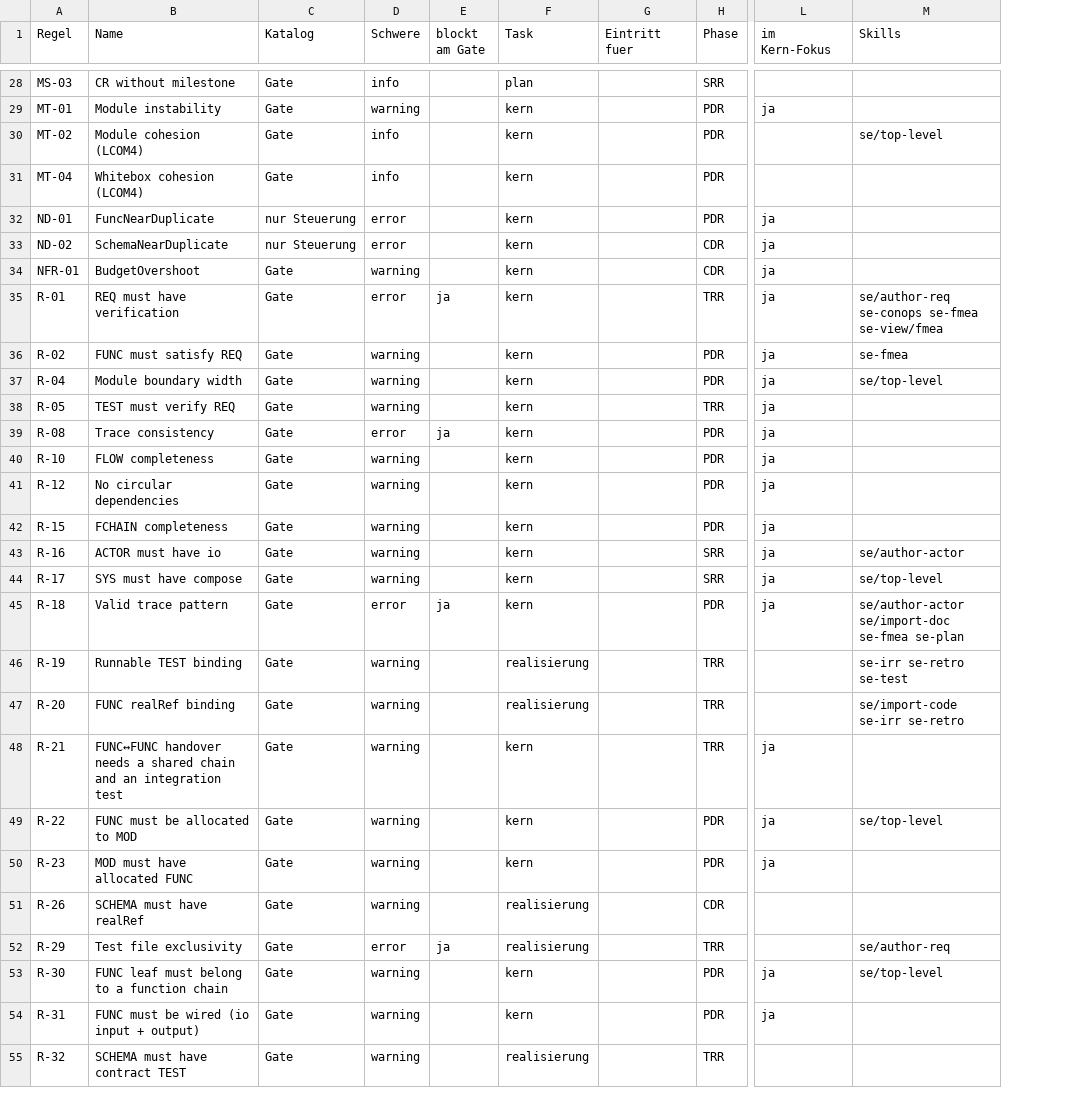
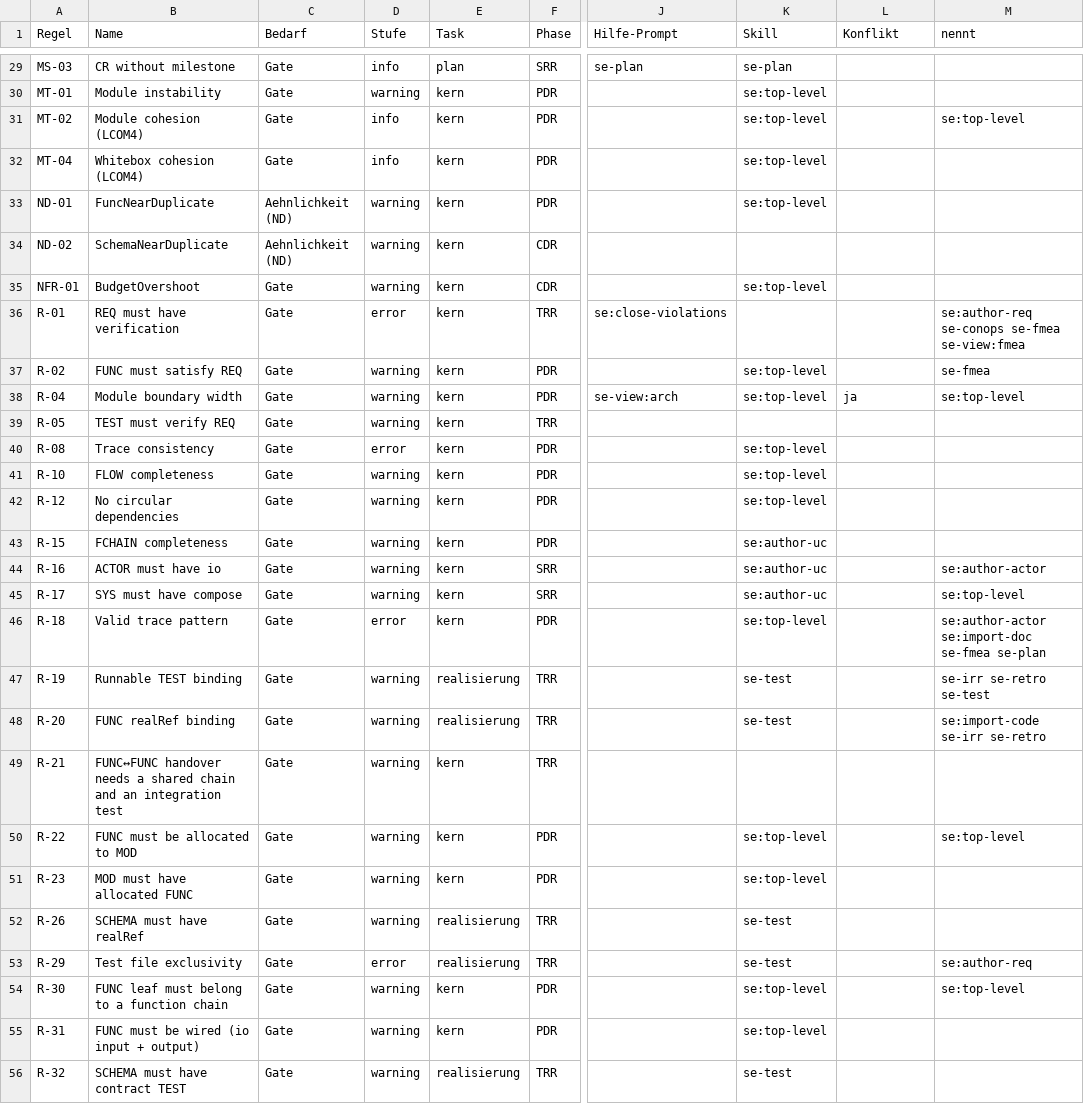
Before and after one commit to andreassigloch/graphcode, a CSV file: docs/research/regel-matrix.csv, drawn as a sheet; only a part is shown, gaps mark what is left out; removed rows and columns are numbered as before the commit, all else as after; the diff covers the shown part only; the diff names each change by its address in the sheet, - before the commit and + after, or states it on an @@ line.

```diff
--- a/docs/research/regel-matrix.csv
+++ b/docs/research/regel-matrix.csv
-column E (blockt am Gate), rows 35-52: ja |  |  |  | ja |  |  |  |  |  | ja |  |  |  |  |  |  | ja
-column G (Eintritt fuer), empty
+column J (Hilfe-Prompt), rows 29-38: se-plan |  |  |  |  |  |  | se:close-violations |  | se-view:arch
+column K (Skill), rows 29-56: se-plan | se:top-level | se:top-level | se:top-level | se:top-level |  | se:top-level |  | se:top-level | se:top-level |  | se:top-level | se:top-level | se:top-level | se:author-uc | se:author-uc | se:author-uc | se:top-level | se-test | se-test |  | se:top-level | se:top-level | se-test | se-test | se:top-level | se:top-level | se-test
-C1: Katalog
+C1: Bedarf
-D1: Schwere
+D1: Stufe
-L1: im Kern-Fokus
+L1: Konflikt
-M1: Skills
+M1: nennt
-L30 (Konflikt): ja
+L30 (Konflikt): (empty)
-M31 (nennt): se/top-level
+M31 (nennt): se:top-level
-C33:C34 (Bedarf): nur Steuerung
+C33:C34 (Bedarf): Aehnlichkeit (ND)
-D33:D34 (Stufe): error
+D33:D34 (Stufe): warning
-L33:L37 (Konflikt): ja
+L33:L37 (Konflikt): (empty)
-M36 (nennt): se/author-req se-conops se-fmea se-view/fmea
+M36 (nennt): se:author-req se-conops se-fmea se-view:fmea
-M38 (nennt): se/top-level
+M38 (nennt): se:top-level
-L39:L46 (Konflikt): ja
+L39:L46 (Konflikt): (empty)
-M44 (nennt): se/author-actor
+M44 (nennt): se:author-actor
-M45 (nennt): se/top-level
+M45 (nennt): se:top-level
-M46 (nennt): se/author-actor se/import-doc se-fmea se-plan
+M46 (nennt): se:author-actor se:import-doc se-fmea se-plan
-M48 (nennt): se/import-code se-irr se-retro
+M48 (nennt): se:import-code se-irr se-retro
-L49:L51 (Konflikt): ja
+L49:L51 (Konflikt): (empty)
-M50 (nennt): se/top-level
+M50 (nennt): se:top-level
-F52 (Phase): CDR
+F52 (Phase): TRR
-M53 (nennt): se/author-req
+M53 (nennt): se:author-req
-L54:L55 (Konflikt): ja
+L54:L55 (Konflikt): (empty)
-M54 (nennt): se/top-level
+M54 (nennt): se:top-level
```
Also changed, not shown: 2 added rows and 54 edited cells elsewhere in this file, 24 other files.
